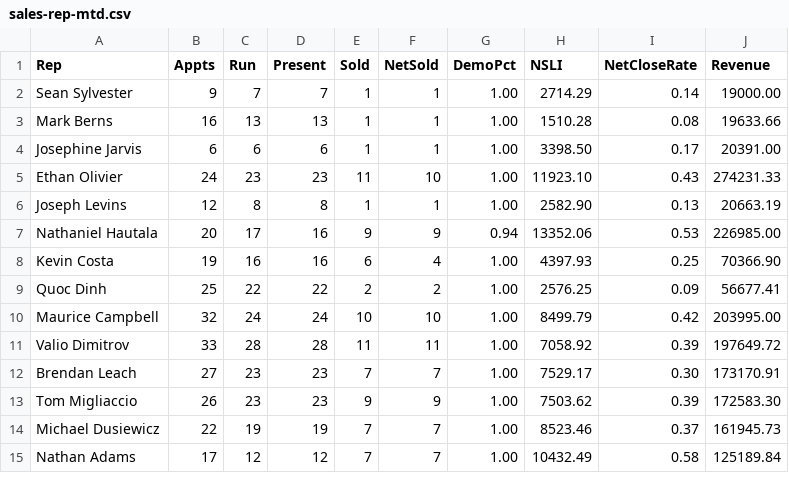
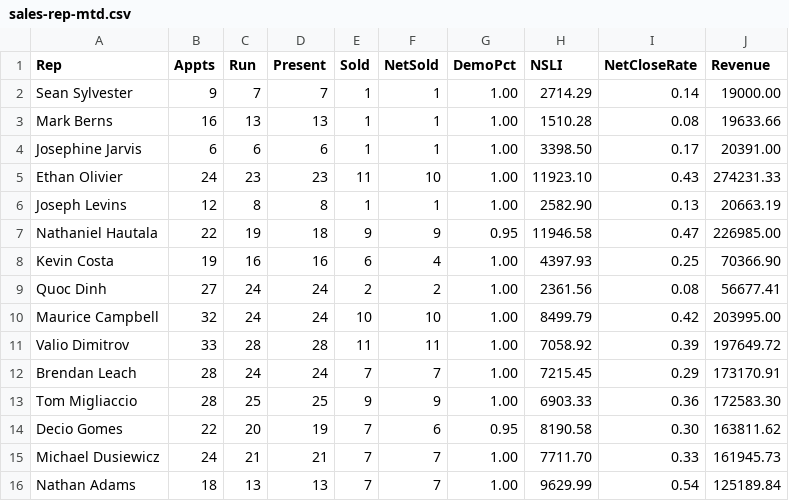
Before and after one commit to SeanSenno/rebath-sales-dashboard, a CSV file: data/sales-rep-mtd.csv, drawn as a sheet; only a part is shown; the diff covers the shown part only.

Commit message:
Daily refresh via Zap

```diff
--- a/data/sales-rep-mtd.csv
+++ b/data/sales-rep-mtd.csv
@@ -6,10 +6,11 @@ Ethan Olivier,24,23,23,11,10,1.00,11923.10,0.43,274231.33
 Joseph Levins,12,8,8,1,1,1.00,2582.90,0.13,20663.19
-Nathaniel Hautala,20,17,16,9,9,0.94,13352.06,0.53,226985.00
+Nathaniel Hautala,22,19,18,9,9,0.95,11946.58,0.47,226985.00
 Kevin Costa,19,16,16,6,4,1.00,4397.93,0.25,70366.90
-Quoc Dinh,25,22,22,2,2,1.00,2576.25,0.09,56677.41
+Quoc Dinh,27,24,24,2,2,1.00,2361.56,0.08,56677.41
 Maurice Campbell,32,24,24,10,10,1.00,8499.79,0.42,203995.00
 Valio Dimitrov,33,28,28,11,11,1.00,7058.92,0.39,197649.72
-Brendan Leach,27,23,23,7,7,1.00,7529.17,0.30,173170.91
-Tom Migliaccio,26,23,23,9,9,1.00,7503.62,0.39,172583.30
-Michael Dusiewicz,22,19,19,7,7,1.00,8523.46,0.37,161945.73
-Nathan Adams,17,12,12,7,7,1.00,10432.49,0.58,125189.84
+Brendan Leach,28,24,24,7,7,1.00,7215.45,0.29,173170.91
+Tom Migliaccio,28,25,25,9,9,1.00,6903.33,0.36,172583.30
+Decio Gomes,22,20,19,7,6,0.95,8190.58,0.30,163811.62
+Michael Dusiewicz,24,21,21,7,7,1.00,7711.70,0.33,161945.73
+Nathan Adams,18,13,13,7,7,1.00,9629.99,0.54,125189.84
```
Also changed, not shown: 1 removed row and 9 edited cells elsewhere in this file.
